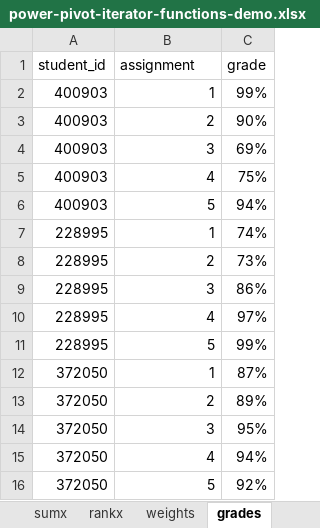
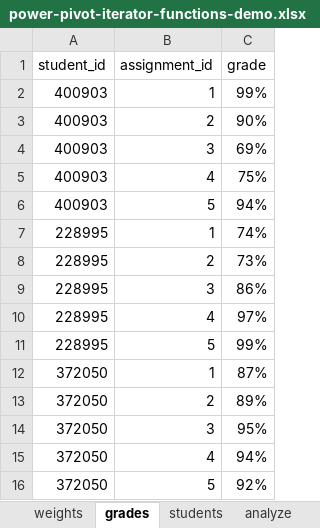
Before and after one commit to summerofgeorge/blog-files, an Excel workbook: power-pivot-iterator-functions-demo.xlsx, sheet grades, drawn as a sheet; values as stored, in another font and other column widths than the file's, no borders; table styles not drawn; the diff names each change by its address in the sheet, - before the commit and + after, or states it on an @@ line.

```diff
--- a/power-pivot-iterator-functions-demo.xlsx (sheet grades)
+++ b/power-pivot-iterator-functions-demo.xlsx (sheet grades)
@@ sheet tab hidden: sumx @@
@@ sheet tab hidden: rankx @@
+sheet tab: analyze
-B1: assignment
+B1: assignment_id
```
Also changed, not shown: power-pivot-related-function-demo.xlsx, 1 other file.
